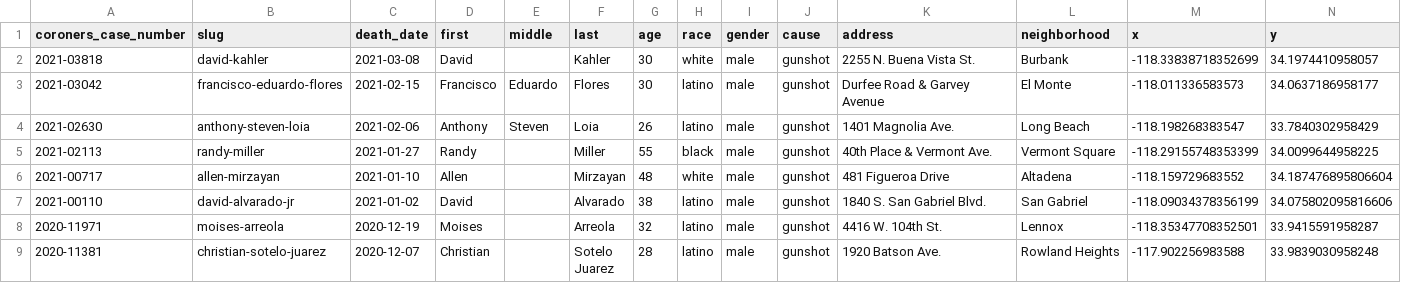
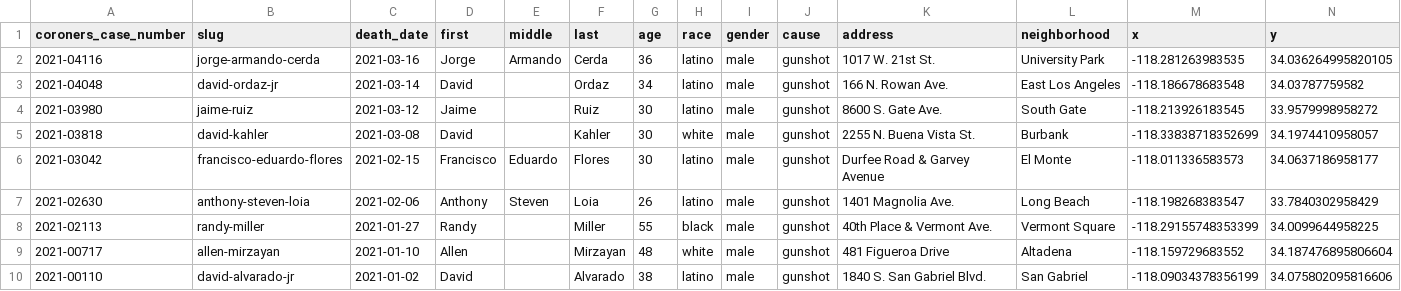
Before and after one commit to datadesk/los-angeles-police-killings-data, a CSV file: los-angeles-police-killings.csv, drawn as a sheet; only a part is shown; the shorter side is filled out with more unchanged rows.

```diff
--- a/los-angeles-police-killings.csv
+++ b/los-angeles-police-killings.csv
@@ -1,2 +1,5 @@
 coroners_case_number,slug,death_date,first,middle,last,age,race,gender,cause,address,neighborhood,x,y
+2021-04116,jorge-armando-cerda,2021-03-16,Jorge,Armando,Cerda,36,latino,male,gunshot,1017 W. 21st St.,University Park,-118.281263983535,34.036264995820105
+2021-04048,david-ordaz-jr,2021-03-14,David,,Ordaz,34,latino,male,gunshot,166 N. Rowan Ave.,East Los Angeles,-118.186678683548,34.03787759582
+2021-03980,jaime-ruiz,2021-03-12,Jaime,,Ruiz,30,latino,male,gunshot,8600 S. Gate Ave.,South Gate,-118.213926183545,33.9579998958272
 2021-03818,david-kahler,2021-03-08,David,,Kahler,30,white,male,gunshot,2255 N. Buena Vista St.,Burbank,-118.33838718352699,34.1974410958057
```
